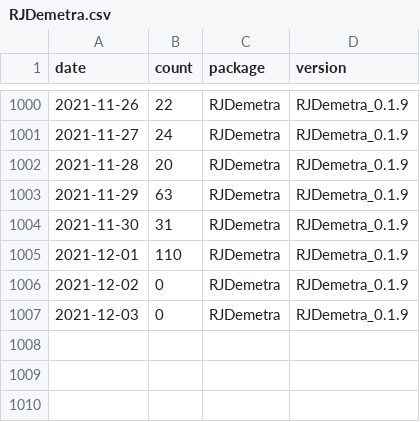
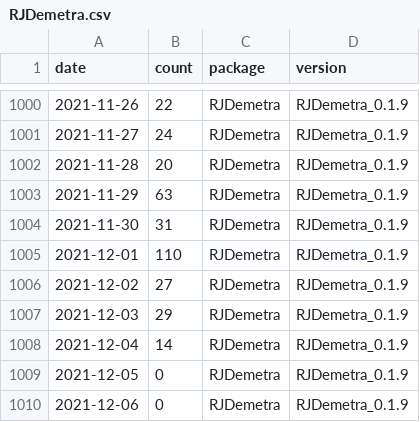
Before and after one commit to AQLT/rjd_downloads, a CSV file: data/full_table/RJDemetra.csv, drawn as a sheet; only a part is shown, gaps mark what is left out.

```diff
--- a/data/full_table/RJDemetra.csv
+++ b/data/full_table/RJDemetra.csv
@@ -1005,3 +1005,6 @@
 2021-12-01,110,"RJDemetra","RJDemetra_0.1.9"
-2021-12-02,0,"RJDemetra","RJDemetra_0.1.9"
-2021-12-03,0,"RJDemetra","RJDemetra_0.1.9"
+2021-12-02,27,"RJDemetra","RJDemetra_0.1.9"
+2021-12-03,29,"RJDemetra","RJDemetra_0.1.9"
+2021-12-04,14,"RJDemetra","RJDemetra_0.1.9"
+2021-12-05,0,"RJDemetra","RJDemetra_0.1.9"
+2021-12-06,0,"RJDemetra","RJDemetra_0.1.9"
```
Also changed, not shown: data/full_table/ggdemetra.csv, data/full_table/rjdmarkdown.csv, 7 other files.
